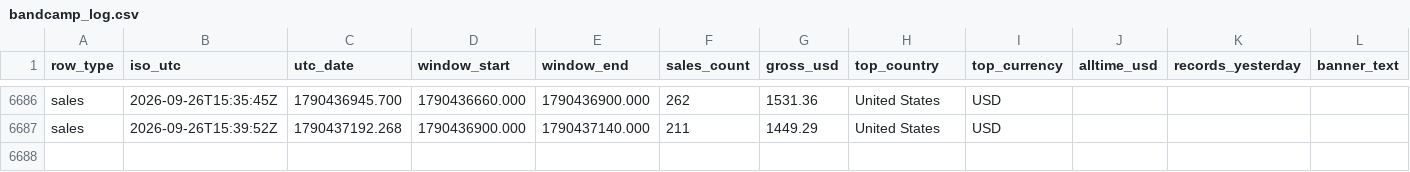
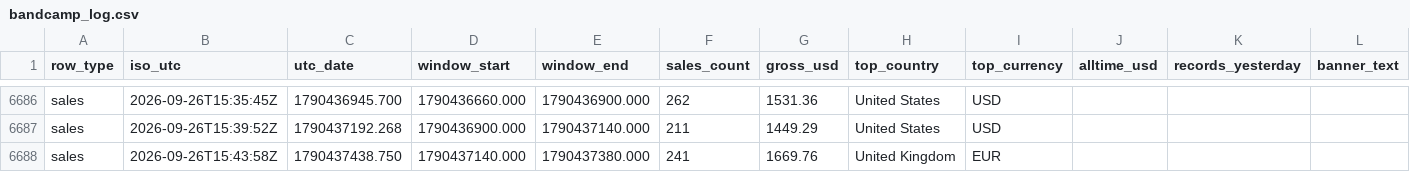
Before and after one commit to samwilco/bandcamp-revenue-tracker, a CSV file: data/bandcamp_log.csv, drawn as a sheet; only a part is shown, gaps mark what is left out; rows hold the shown columns only; the diff names each change by its address in the sheet, - before the commit and + after, or states it on an @@ line.

```diff
--- a/data/bandcamp_log.csv
+++ b/data/bandcamp_log.csv
+row 6688: sales | 2026-09-26T15:43:58Z | 1790437438.750 | 1790437140.000 | 1790437380.000 | 241 | 1669.76 | United Kingdom | EUR
```
Also changed, not shown: 2 other files.
